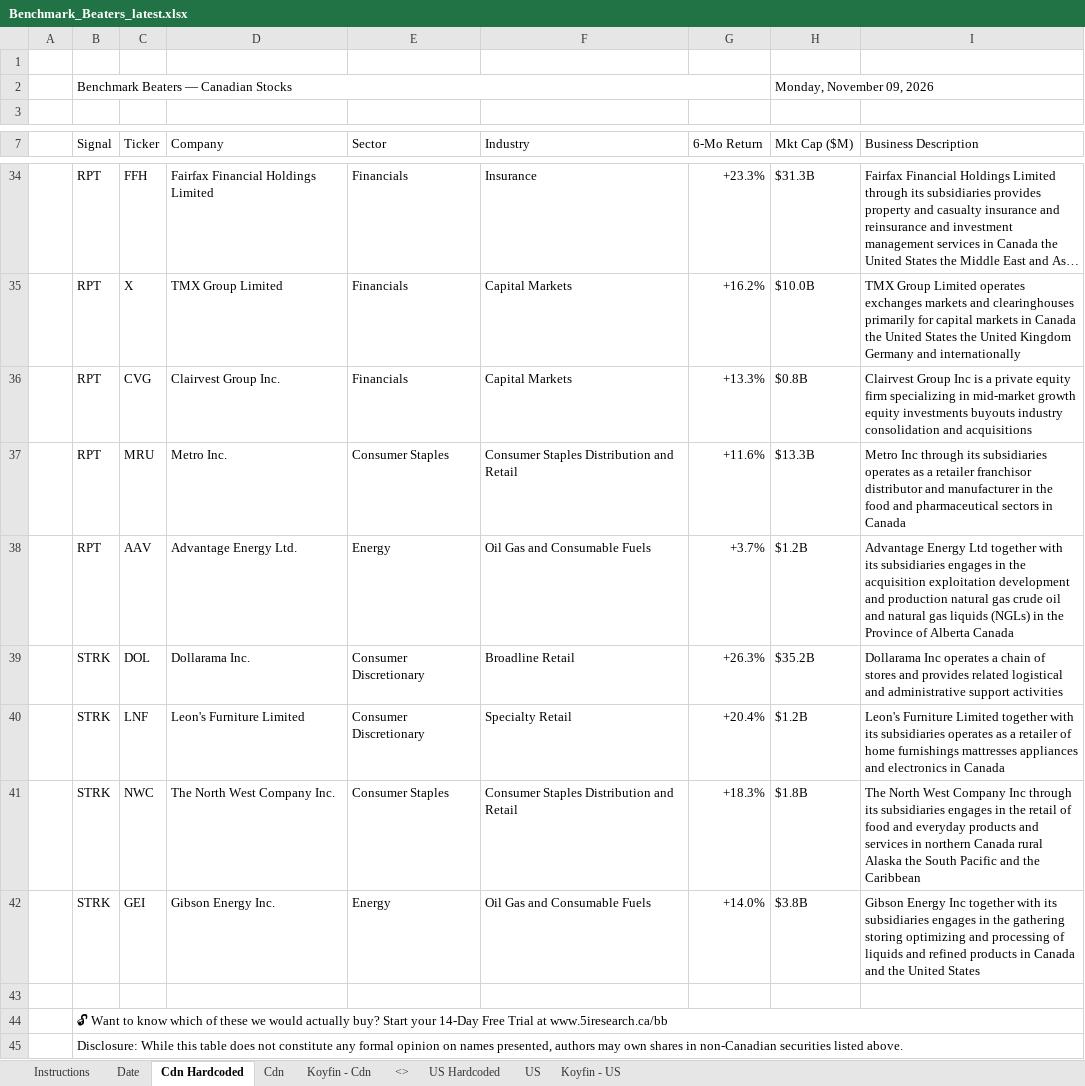
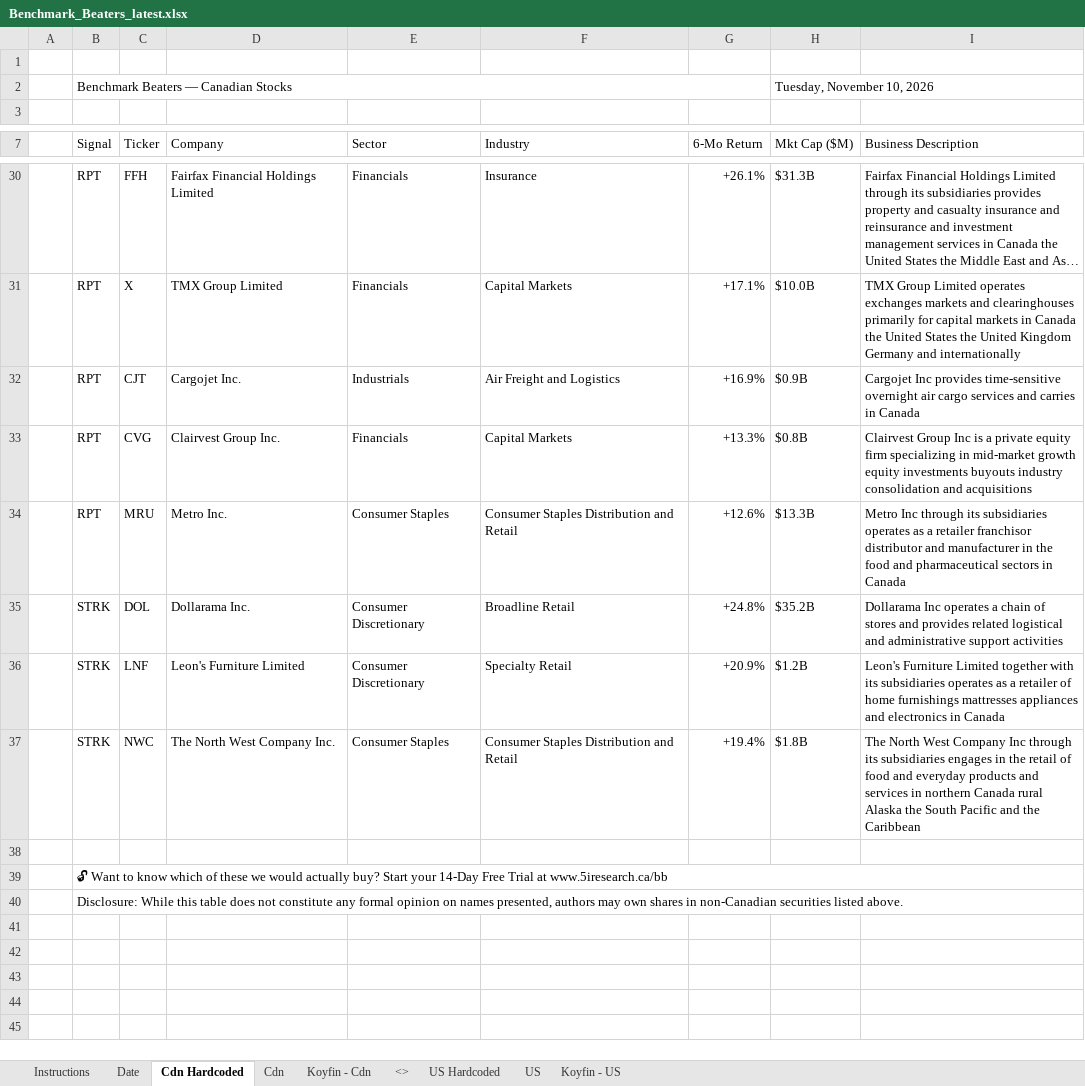
Before and after one commit to 5iResearch/data-scripts, an Excel workbook: outputs/benchmark-beaters/Benchmark_Beaters_latest.xlsx, sheet Cdn Hardcoded, drawn as a sheet; only a part is shown, gaps mark what is left out; long unchanged cells end in …; values as stored, in another font and other column widths than the file's, no cell formats; charts and pictures and conditional formats not drawn; removed rows and columns are numbered as before the commit, all else as after; the diff covers the shown part only; the diff names each change by its address in the sheet, - before the commit and + after, or states it on an @@ line.

```diff
--- a/outputs/benchmark-beaters/Benchmark_Beaters_latest.xlsx (sheet Cdn Hardcoded)
+++ b/outputs/benchmark-beaters/Benchmark_Beaters_latest.xlsx (sheet Cdn Hardcoded)
-H2 (Mkt Cap ($M)): Monday, November 09, 2026
+H2 (Mkt Cap ($M)): Tuesday, November 10, 2026
-G30 (6-Mo Return): +23.3%
+G30 (6-Mo Return): +26.1%
-G31 (6-Mo Return): +16.2%
+G31 (6-Mo Return): +17.1%
+row 32:  | RPT | CJT | Cargojet Inc. | Industrials | Air Freight and Logistics | +16.9% | $0.9B | Cargojet Inc provides time-sensitive overnight air cargo services and carries in Canada
-G34 (6-Mo Return): +11.6%
+G34 (6-Mo Return): +12.6%
-row 38:  | RPT | AAV | Advantage Energy Ltd. | Energy | Oil Gas and Consumable Fuels | +3.7% | $1.2B | Advantage Energy Ltd together with its subsidiaries engages in the acquisition exploitation development and production natural gas crude oil and natural gas liquids (NGLs) in the Province of Alberta Canada
-G35 (6-Mo Return): +26.3%
+G35 (6-Mo Return): +24.8%
-G36 (6-Mo Return): +20.4%
+G36 (6-Mo Return): +20.9%
-G37 (6-Mo Return): +18.3%
+G37 (6-Mo Return): +19.4%
-row 42:  | STRK | GEI | Gibson Energy Inc. | Energy | Oil Gas and Consumable Fuels | +14.0% | $3.8B | Gibson Energy Inc together with its subsidiaries engages in the gathering storing optimizing and processing of liquids and refined products in Canada and the United States
```
Also changed, not shown: 8 added rows, 12 removed rows and 14 edited cells elsewhere in this sheet, sheet US Hardcoded, sheet Date, cell formats, 13 other files.
